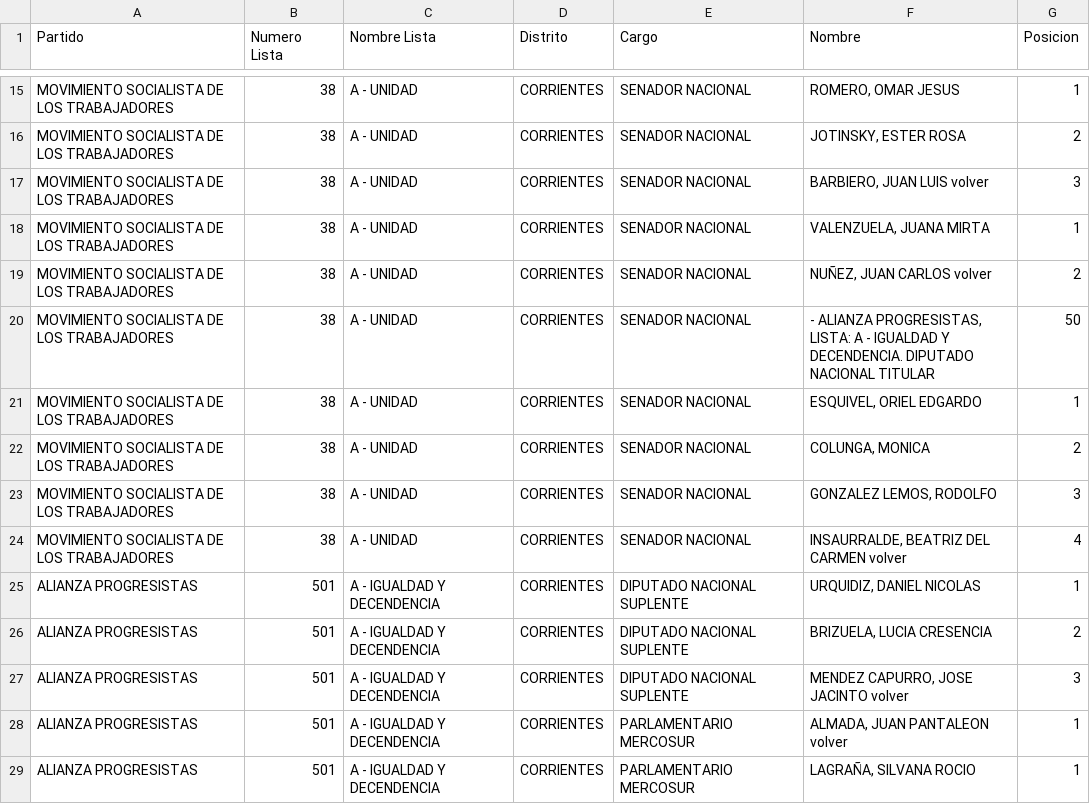
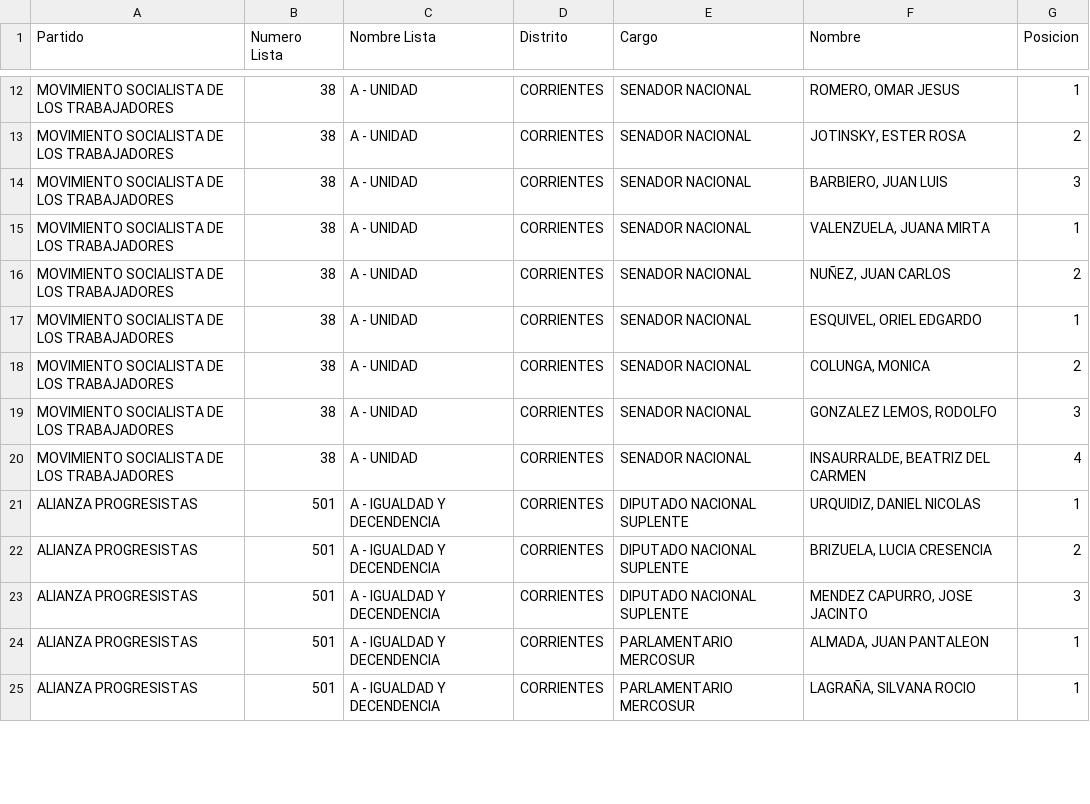
Before and after one commit to YoQuieroSaber/dinescrap, a CSV file: salida/CORRIENTES.csv, drawn as a sheet; only a part is shown, gaps mark what is left out; the diff covers the shown part only.

```diff
--- a/salida/CORRIENTES.csv
+++ b/salida/CORRIENTES.csv
@@ -16,6 +13,5 @@
 "MOVIMIENTO SOCIALISTA DE LOS TRABAJADORES","38","A - UNIDAD","CORRIENTES","SENADOR NACIONAL","JOTINSKY, ESTER ROSA","2"
-"MOVIMIENTO SOCIALISTA DE LOS TRABAJADORES","38","A - UNIDAD","CORRIENTES","SENADOR NACIONAL","BARBIERO, JUAN LUIS      volver","3"
+"MOVIMIENTO SOCIALISTA DE LOS TRABAJADORES","38","A - UNIDAD","CORRIENTES","SENADOR NACIONAL","BARBIERO, JUAN LUIS","3"
 "MOVIMIENTO SOCIALISTA DE LOS TRABAJADORES","38","A - UNIDAD","CORRIENTES","SENADOR NACIONAL","VALENZUELA, JUANA MIRTA","1"
-"MOVIMIENTO SOCIALISTA DE LOS TRABAJADORES","38","A - UNIDAD","CORRIENTES","SENADOR NACIONAL","NUÑEZ, JUAN CARLOS      volver","2"
-"MOVIMIENTO SOCIALISTA DE LOS TRABAJADORES","38","A - UNIDAD","CORRIENTES","SENADOR NACIONAL","- ALIANZA PROGRESISTAS, LISTA: A - IGUALDAD Y DECENDENCIA. DIPUTADO NACIONAL TITULAR","50"
+"MOVIMIENTO SOCIALISTA DE LOS TRABAJADORES","38","A - UNIDAD","CORRIENTES","SENADOR NACIONAL","NUÑEZ, JUAN CARLOS","2"
 "MOVIMIENTO SOCIALISTA DE LOS TRABAJADORES","38","A - UNIDAD","CORRIENTES","SENADOR NACIONAL","ESQUIVEL, ORIEL EDGARDO","1"
@@ -23,7 +19,7 @@
 "MOVIMIENTO SOCIALISTA DE LOS TRABAJADORES","38","A - UNIDAD","CORRIENTES","SENADOR NACIONAL","GONZALEZ LEMOS, RODOLFO","3"
-"MOVIMIENTO SOCIALISTA DE LOS TRABAJADORES","38","A - UNIDAD","CORRIENTES","SENADOR NACIONAL","INSAURRALDE, BEATRIZ DEL CARMEN            volver","4"
+"MOVIMIENTO SOCIALISTA DE LOS TRABAJADORES","38","A - UNIDAD","CORRIENTES","SENADOR NACIONAL","INSAURRALDE, BEATRIZ DEL CARMEN","4"
 "ALIANZA PROGRESISTAS","501","A - IGUALDAD Y DECENDENCIA","CORRIENTES","DIPUTADO NACIONAL SUPLENTE","URQUIDIZ, DANIEL NICOLAS","1"
 "ALIANZA PROGRESISTAS","501","A - IGUALDAD Y DECENDENCIA","CORRIENTES","DIPUTADO NACIONAL SUPLENTE","BRIZUELA, LUCIA CRESENCIA","2"
-"ALIANZA PROGRESISTAS","501","A - IGUALDAD Y DECENDENCIA","CORRIENTES","DIPUTADO NACIONAL SUPLENTE","MENDEZ CAPURRO, JOSE JACINTO      volver","3"
-"ALIANZA PROGRESISTAS","501","A - IGUALDAD Y DECENDENCIA","CORRIENTES","PARLAMENTARIO MERCOSUR","ALMADA, JUAN PANTALEON volver","1"
+"ALIANZA PROGRESISTAS","501","A - IGUALDAD Y DECENDENCIA","CORRIENTES","DIPUTADO NACIONAL SUPLENTE","MENDEZ CAPURRO, JOSE JACINTO","3"
+"ALIANZA PROGRESISTAS","501","A - IGUALDAD Y DECENDENCIA","CORRIENTES","PARLAMENTARIO MERCOSUR","ALMADA, JUAN PANTALEON","1"
 "ALIANZA PROGRESISTAS","501","A - IGUALDAD Y DECENDENCIA","CORRIENTES","PARLAMENTARIO MERCOSUR","LAGRAÑA, SILVANA ROCIO","1"
```
Also changed, not shown: 10 removed rows and 57 edited cells elsewhere in this file, salida/BUENOS AIRES.csv, salida/CHUBUT.csv, 24 other files.
